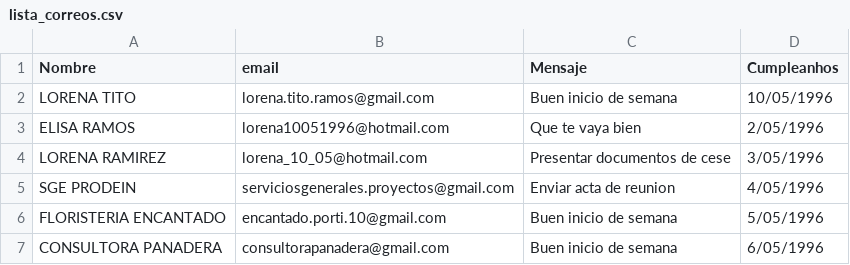
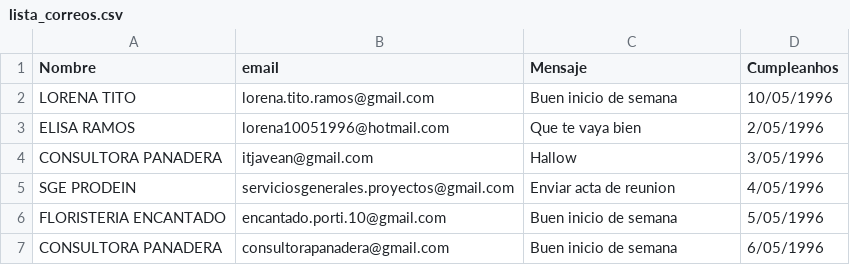
Before and after one commit to Elloisa/tienes_un_mensaje, a CSV file: lista_correos.csv, drawn as a sheet.

```diff
--- a/lista_correos.csv
+++ b/lista_correos.csv
@@ -3,3 +3,3 @@ LORENA TITO;lorena.tito.ramos@gmail.com;Buen inicio de semana;10/05/1996
 ELISA RAMOS;lorena10051996@hotmail.com;Que te vaya bien;2/05/1996
-LORENA RAMIREZ;lorena_10_05@hotmail.com;Presentar documentos de cese;3/05/1996
+CONSULTORA PANADERA;itjavean@gmail.com;Hallow;3/05/1996
 SGE PRODEIN;serviciosgenerales.proyectos@gmail.com;Enviar acta de reunion;4/05/1996
```
Also changed, not shown: 2 other files.
